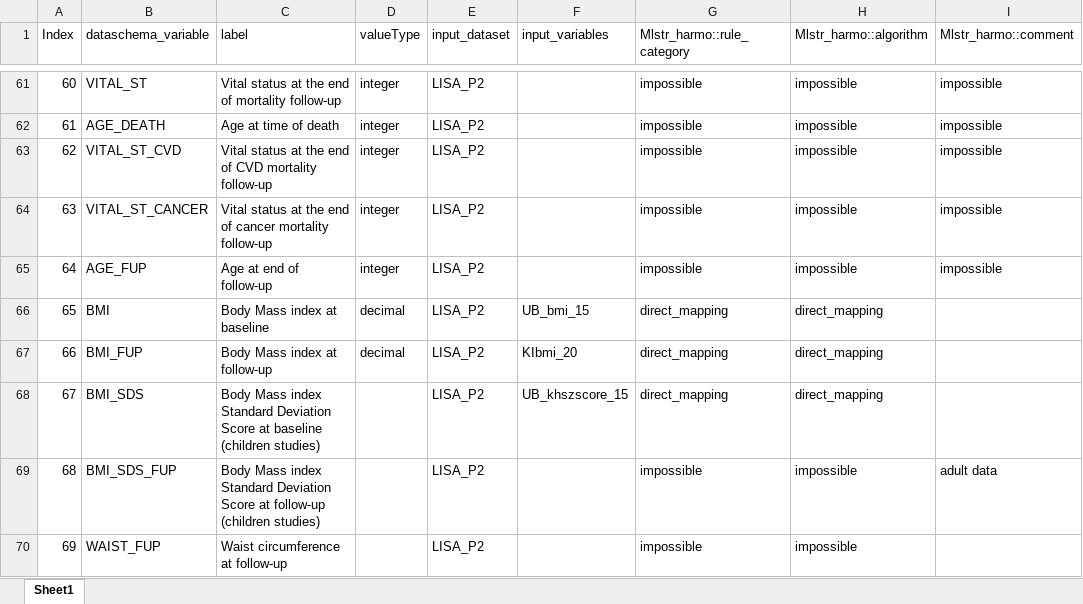
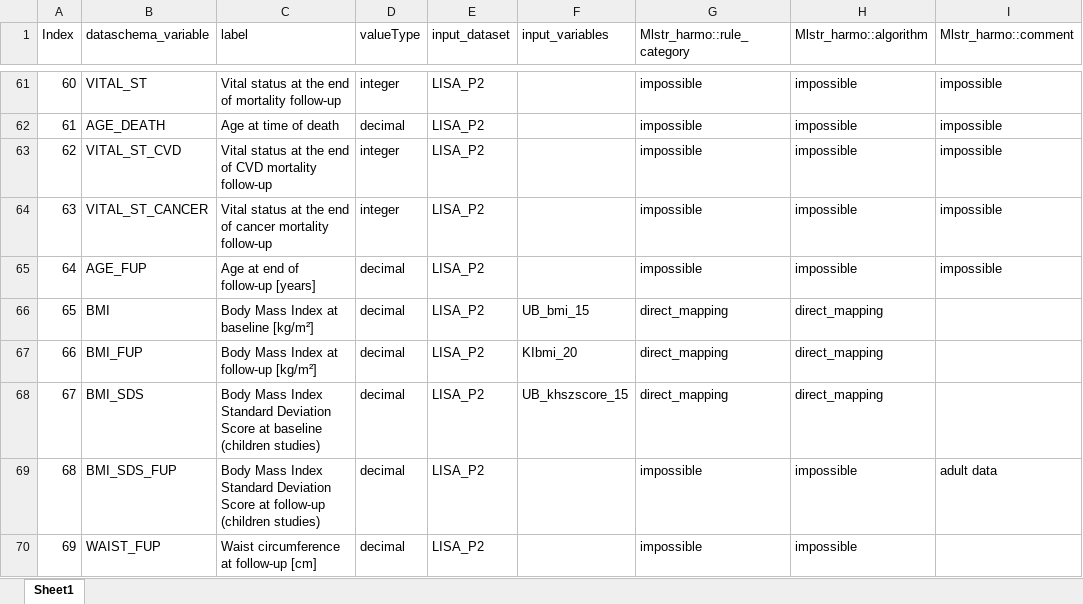
Before and after one commit to nfdi4health/use-cases-harmonisation, an Excel workbook: rmonize/data_proc_elem/DPE_LISA_P2.xlsx, sheet Sheet1, drawn as a sheet; only a part is shown, gaps mark what is left out; values as stored, in another font and other column widths than the file's, no borders; the diff covers the shown part only; the diff names each change by its address in the sheet, - before the commit and + after, or states it on an @@ line.

Commit message:
DPE LISA P2 labels, valueType to match Dataschema P2

```diff
--- a/rmonize/data_proc_elem/DPE_LISA_P2.xlsx (sheet Sheet1)
+++ b/rmonize/data_proc_elem/DPE_LISA_P2.xlsx (sheet Sheet1)
-D62 (valueType): integer
+D62 (valueType): decimal
-C65 (label): Age at end of follow-up
+C65 (label): Age at end of follow-up [years]
-D65 (valueType): integer
+D65 (valueType): decimal
-C66 (label): Body Mass index at baseline
+C66 (label): Body Mass Index at baseline [kg/m²]
-C67 (label): Body Mass index at follow-up
+C67 (label): Body Mass Index at follow-up [kg/m²]
-C68 (label): Body Mass index Standard Deviation…
+C68 (label): Body Mass Index Standard Deviation…
-D68:D70 (valueType): (empty)
+D68:D70 (valueType): decimal
-C69 (label): Body Mass index Standard Deviation…
+C69 (label): Body Mass Index Standard Deviation…
-C70 (label): Waist circumference at follow-up
+C70 (label): Waist circumference at follow-up [cm]
```
Also changed, not shown: 53 edited cells elsewhere in this sheet.
